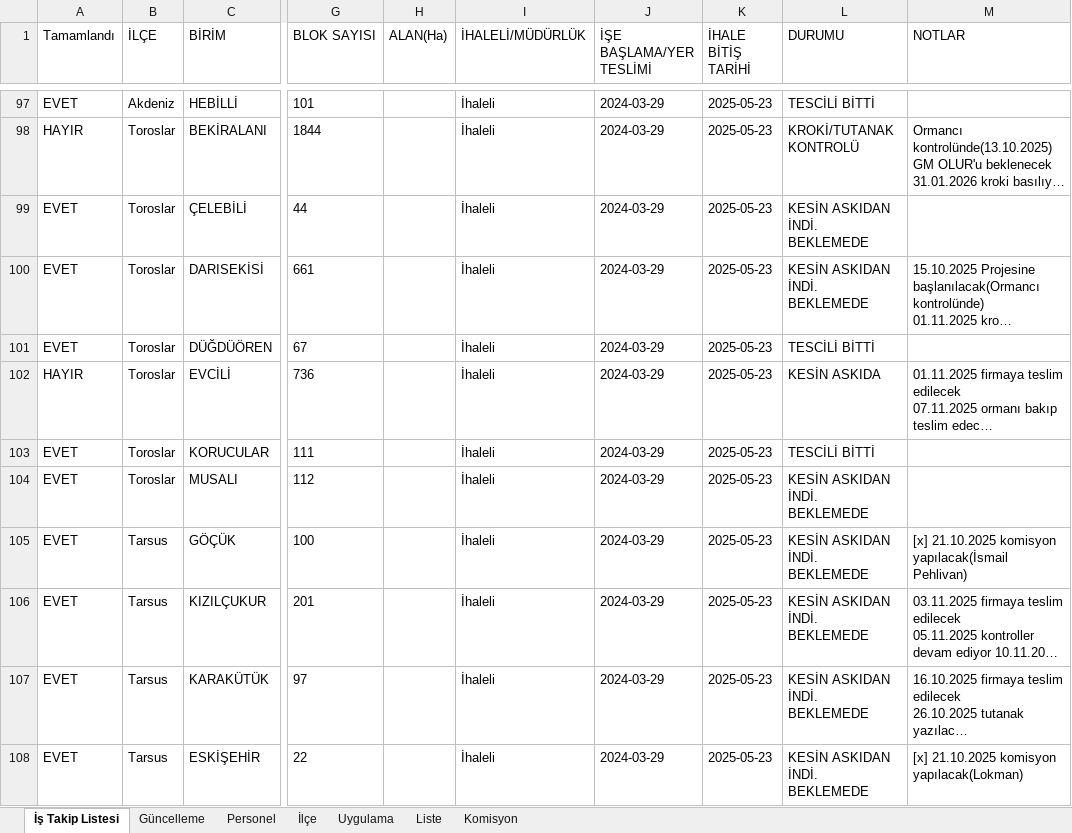
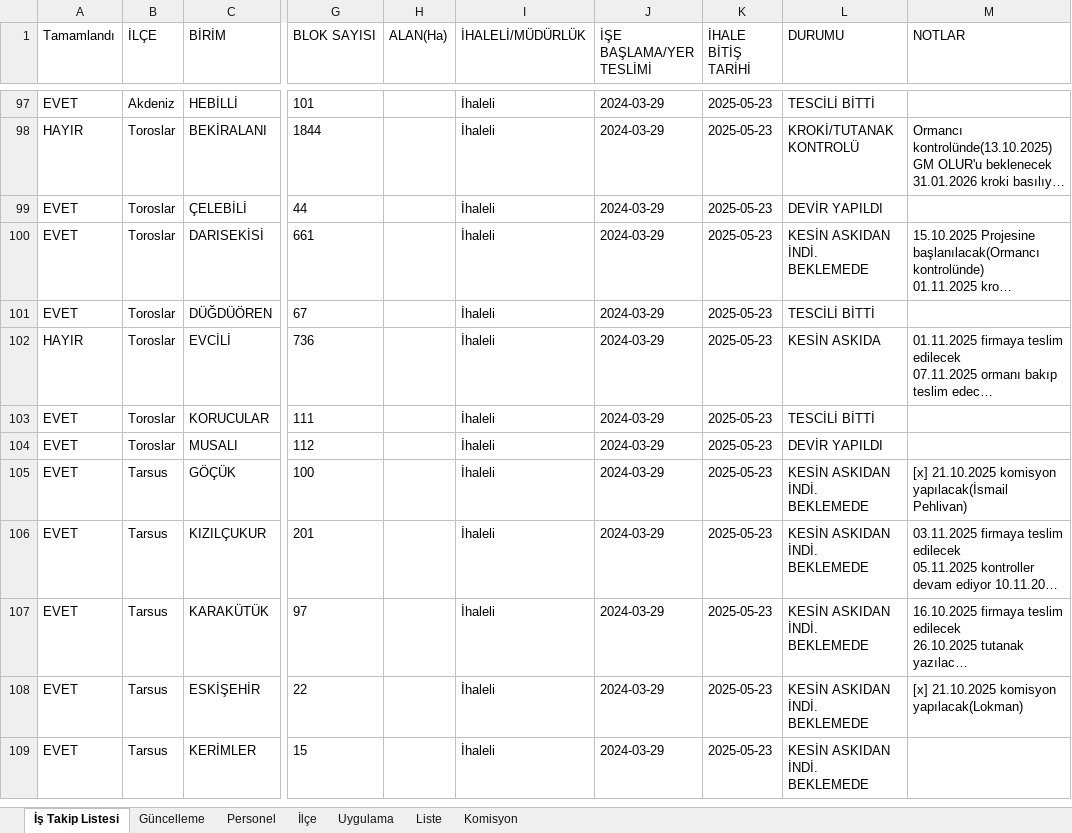
Before and after one commit to gokhangeo/ihale, an Excel workbook: istakip.xlsx, sheet İş Takip Listesi, drawn as a sheet; only a part is shown, gaps mark what is left out; the shorter side is filled out with more unchanged rows; long unchanged cells end in …; values as stored, in another font and other column widths than the file's, no borders; the diff names each change by its address in the sheet, - before the commit and + after, or states it on an @@ line.

Commit message:
İş Takip Güncellemesi - 12.06.2026 12:51:14

```diff
--- a/istakip.xlsx (sheet İş Takip Listesi)
+++ b/istakip.xlsx (sheet İş Takip Listesi)
-L99 (DURUMU): KESİN ASKIDAN İNDİ. BEKLEMEDE
+L99 (DURUMU): DEVİR YAPILDI
-L104 (DURUMU): KESİN ASKIDAN İNDİ. BEKLEMEDE
+L104 (DURUMU): DEVİR YAPILDI
```
